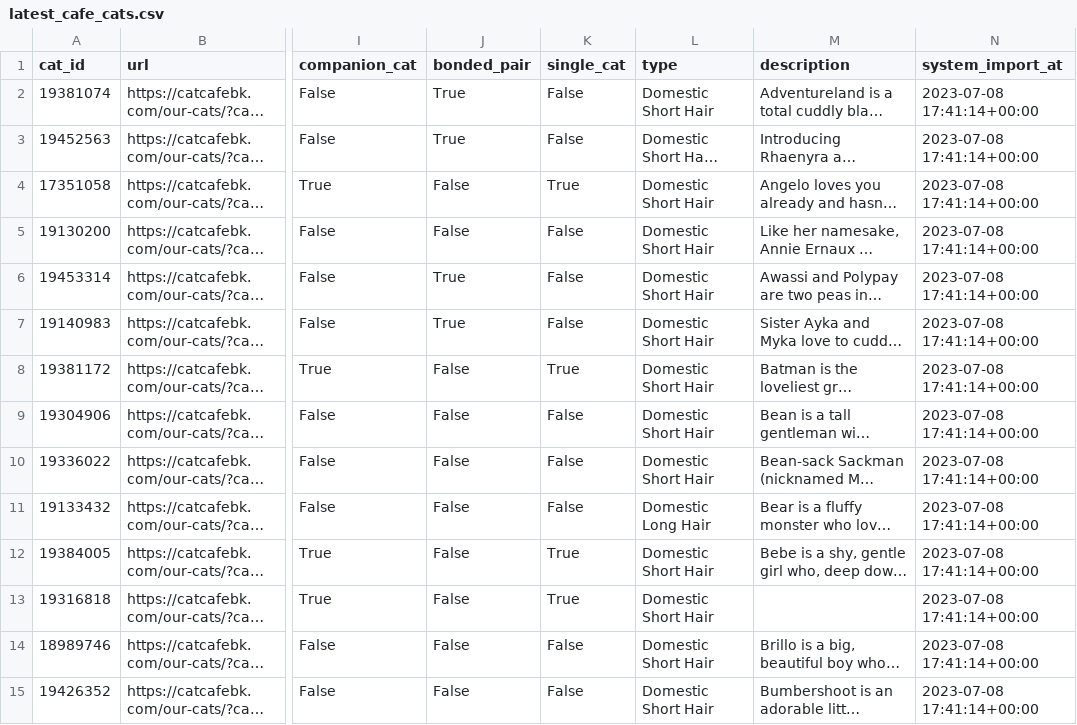
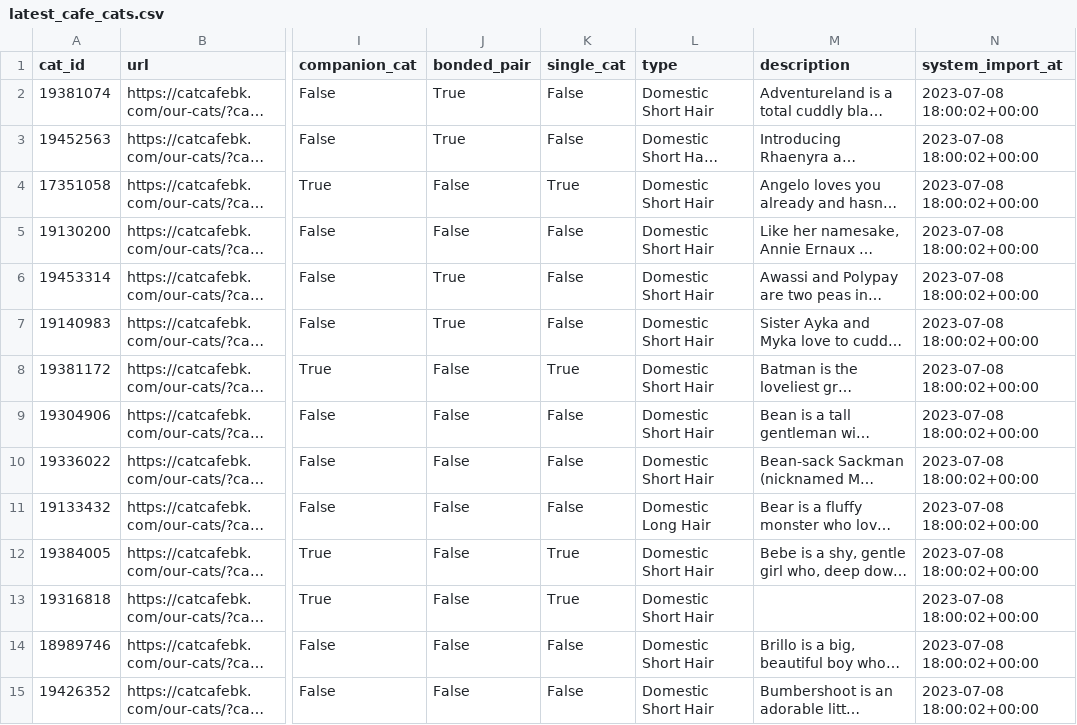
Before and after one commit to mazzotti0/cat-analytics, a CSV file: src/data/latest_cafe_cats.csv, drawn as a sheet; only a part is shown, gaps mark what is left out; long unchanged cells end in …; the diff covers the shown part only; the diff names each change by its address in the sheet, - before the commit and + after, or states it on an @@ line.

```diff
--- a/src/data/latest_cafe_cats.csv
+++ b/src/data/latest_cafe_cats.csv
-N2:N15 (system_import_at): 2023-07-08 17:41:14+00:00
+N2:N15 (system_import_at): 2023-07-08 18:00:02+00:00
```
Also changed, not shown: 92 edited cells elsewhere in this file, src/data/latest_fosters.csv, 1 other file.
